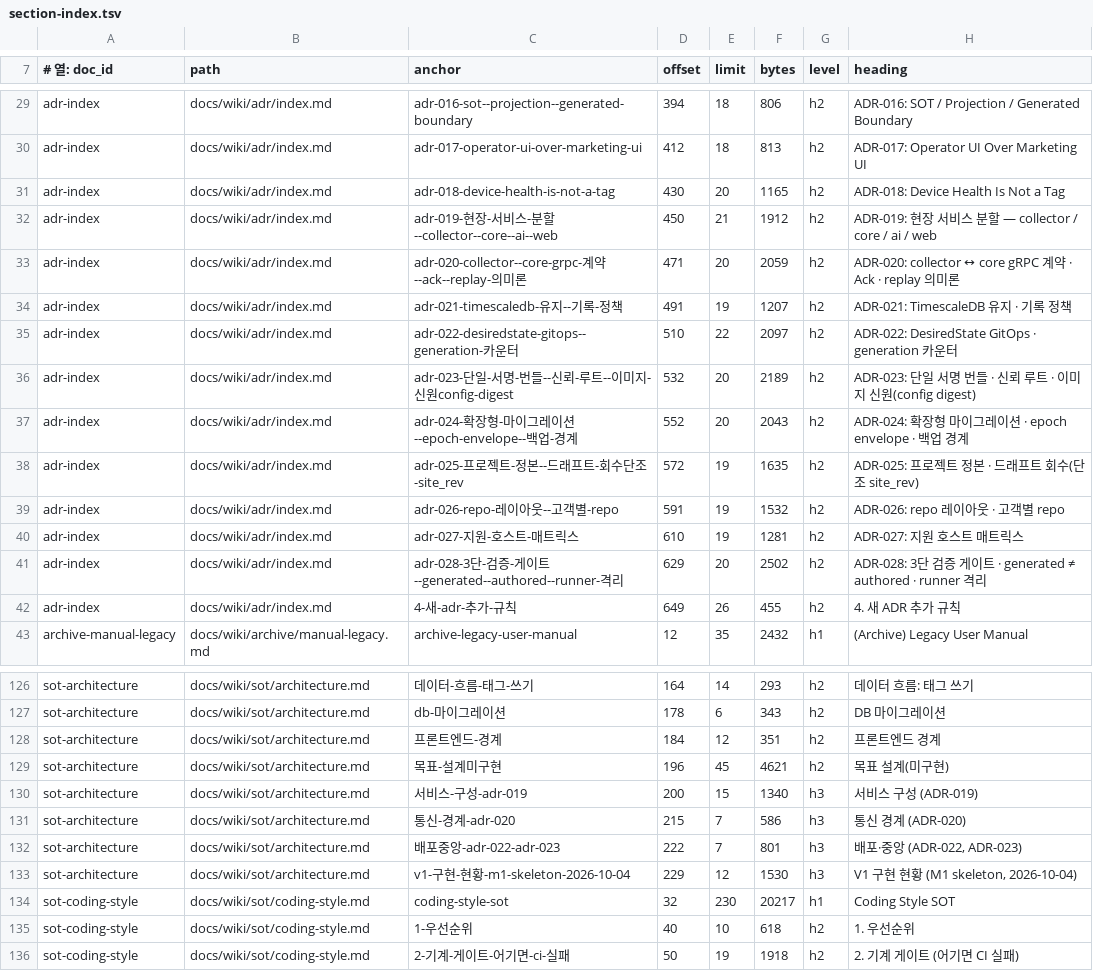
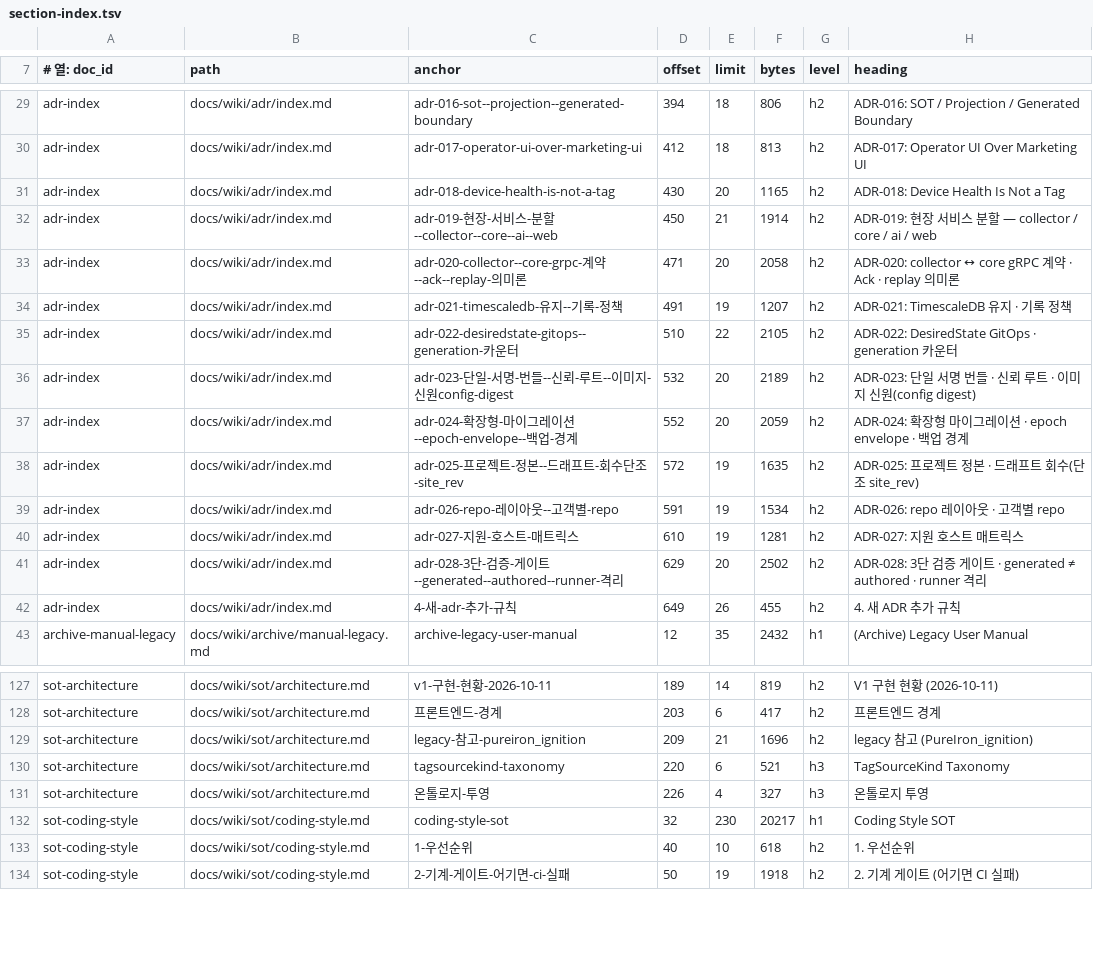
Before and after one commit to circulation95/PureIron_V1, a TSV file: docs/wiki/_generated/section-index.tsv, drawn as a sheet; only a part is shown, gaps mark what is left out; removed rows and columns are numbered as before the commit, all else as after; the diff covers the shown part only; the diff names each change by its address in the sheet, - before the commit and + after, or states it on an @@ line.

```diff
--- a/docs/wiki/_generated/section-index.tsv
+++ b/docs/wiki/_generated/section-index.tsv
-F32 (bytes): 1912
+F32 (bytes): 1914
-F33 (bytes): 2059
+F33 (bytes): 2058
-F35 (bytes): 2097
+F35 (bytes): 2105
-F37 (bytes): 2043
+F37 (bytes): 2059
-F39 (bytes): 1532
+F39 (bytes): 1534
-C127 (anchor): 데이터-흐름-태그-쓰기
+C127 (anchor): v1-구현-현황-2026-10-11
-D127 (offset): 164
+D127 (offset): 189
-F127 (bytes): 293
+F127 (bytes): 819
-H127 (heading): 데이터 흐름: 태그 쓰기
+H127 (heading): V1 구현 현황 (2026-10-11)
-row 127: sot-architecture | docs/wiki/sot/architecture.md | db-마이그레이션 | 178 | 6 | 343 | h2 | DB 마이그레이션
-D128 (offset): 184
+D128 (offset): 203
-E128 (limit): 12
+E128 (limit): 6
-F128 (bytes): 351
+F128 (bytes): 417
-row 129: sot-architecture | docs/wiki/sot/architecture.md | 목표-설계미구현 | 196 | 45 | 4621 | h2 | 목표 설계(미구현)
-row 130: sot-architecture | docs/wiki/sot/architecture.md | 서비스-구성-adr-019 | 200 | 15 | 1340 | h3 | 서비스 구성 (ADR-019)
-row 131: sot-architecture | docs/wiki/sot/architecture.md | 통신-경계-adr-020 | 215 | 7 | 586 | h3 | 통신 경계 (ADR-020)
-row 132: sot-architecture | docs/wiki/sot/architecture.md | 배포중앙-adr-022-adr-023 | 222 | 7 | 801 | h3 | 배포·중앙 (ADR-022, ADR-023)
-row 133: sot-architecture | docs/wiki/sot/architecture.md | v1-구현-현황-m1-skeleton-2026-10-04 | 229 | 12 | 1530 | h3 | V1 구현 현황 (M1 skeleton, 2026-10-04)
+row 129: sot-architecture | docs/wiki/sot/architecture.md | legacy-참고-pureiron_ignition | 209 | 21 | 1696 | h2 | legacy 참고 (PureIron_ignition)
+row 130: sot-architecture | docs/wiki/sot/architecture.md | tagsourcekind-taxonomy | 220 | 6 | 521 | h3 | TagSourceKind Taxonomy
+row 131: sot-architecture | docs/wiki/sot/architecture.md | 온톨로지-투영 | 226 | 4 | 327 | h3 | 온톨로지 투영
```
Also changed, not shown: 6 added rows, 5 removed rows and 20 edited cells elsewhere in this file, 6 other files.
